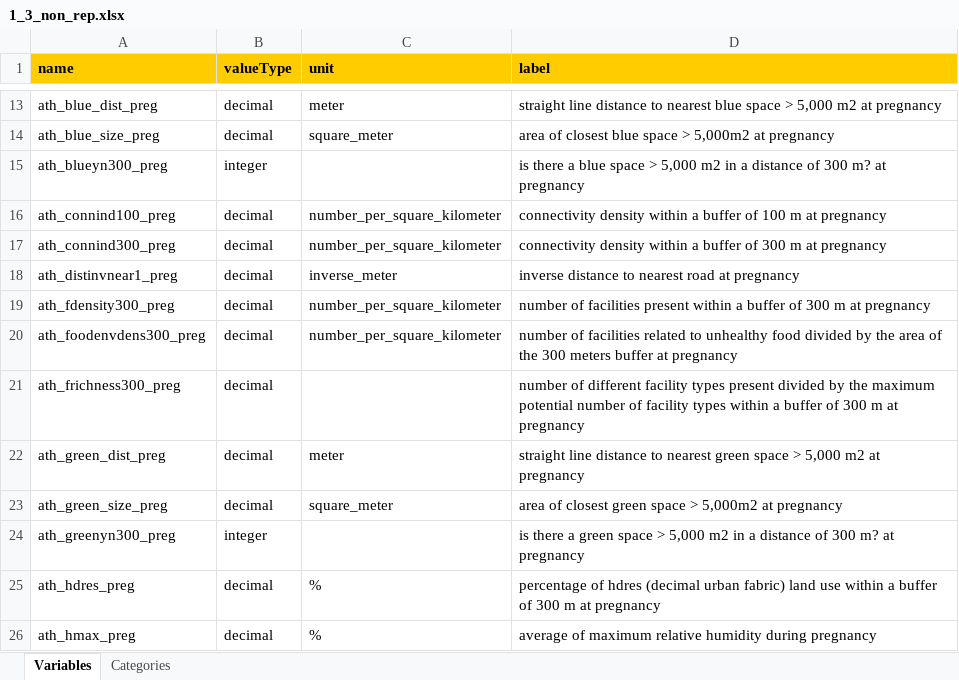
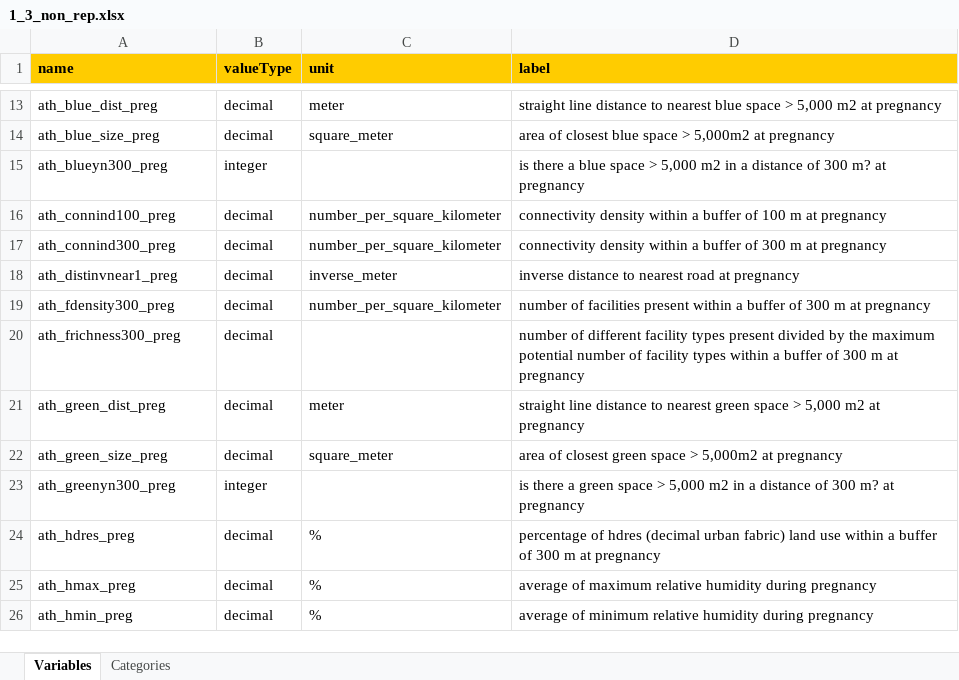
Before and after one commit to lifecycle-project/ds-dictionaries, an Excel workbook: dictionaries/urban_ath/1_3/1_3_non_rep.xlsx, sheet Variables, drawn as a sheet; only a part is shown, gaps mark what is left out; the shorter side is filled out with more unchanged rows; values as stored, in another font and other column widths than the file's, no borders; removed rows and columns are numbered as before the commit, all else as after; the diff covers the shown part only; the diff names each change by its address in the sheet, - before the commit and + after, or states it on an @@ line.

Commit message:
food enviroment variables added to the urban dicts

```diff
--- a/dictionaries/urban_ath/1_3/1_3_non_rep.xlsx (sheet Variables)
+++ b/dictionaries/urban_ath/1_3/1_3_non_rep.xlsx (sheet Variables)
-row 20: ath_foodenvdens300_preg | decimal | number_per_square_kilometer | number of facilities related to unhealthy food divided by the area of the 300 meters buffer at pregnancy
```
Also changed, not shown: 43 added rows and 2 edited cells elsewhere in this sheet, dictionaries/urban_ath/1_3/1_3_trimester_rep.xlsx, dictionaries/urban_ath/1_3/1_3_yearly_rep.xlsx, 1 other file.
